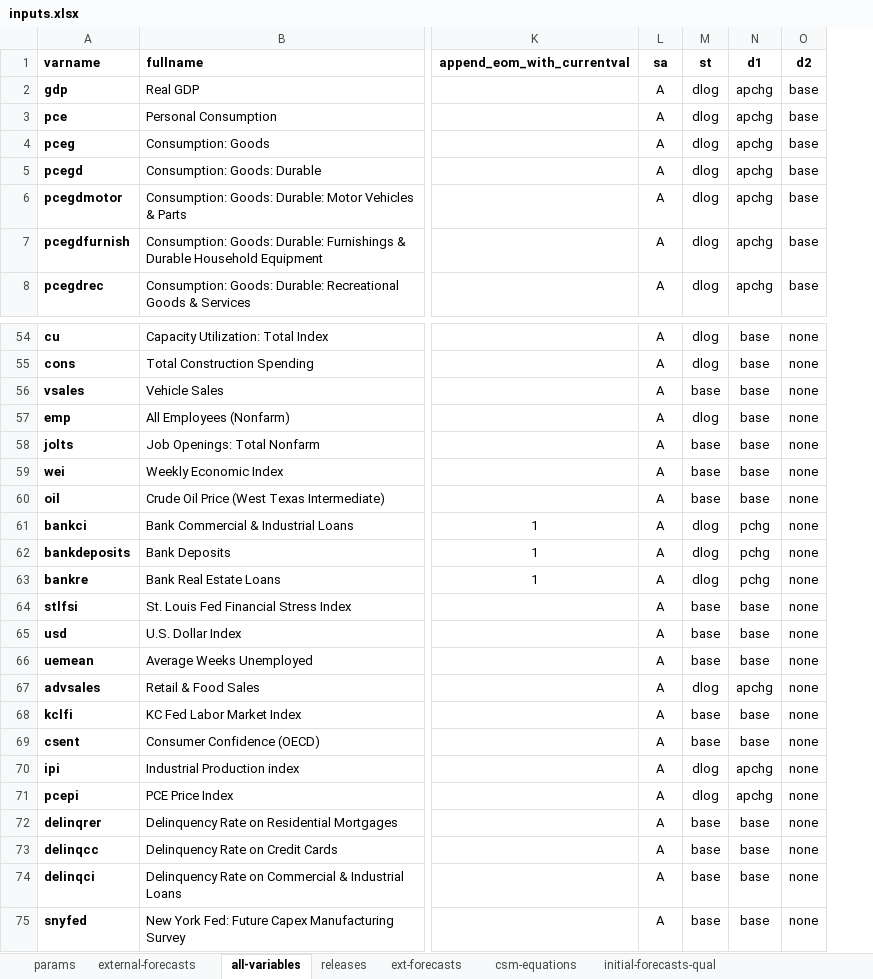
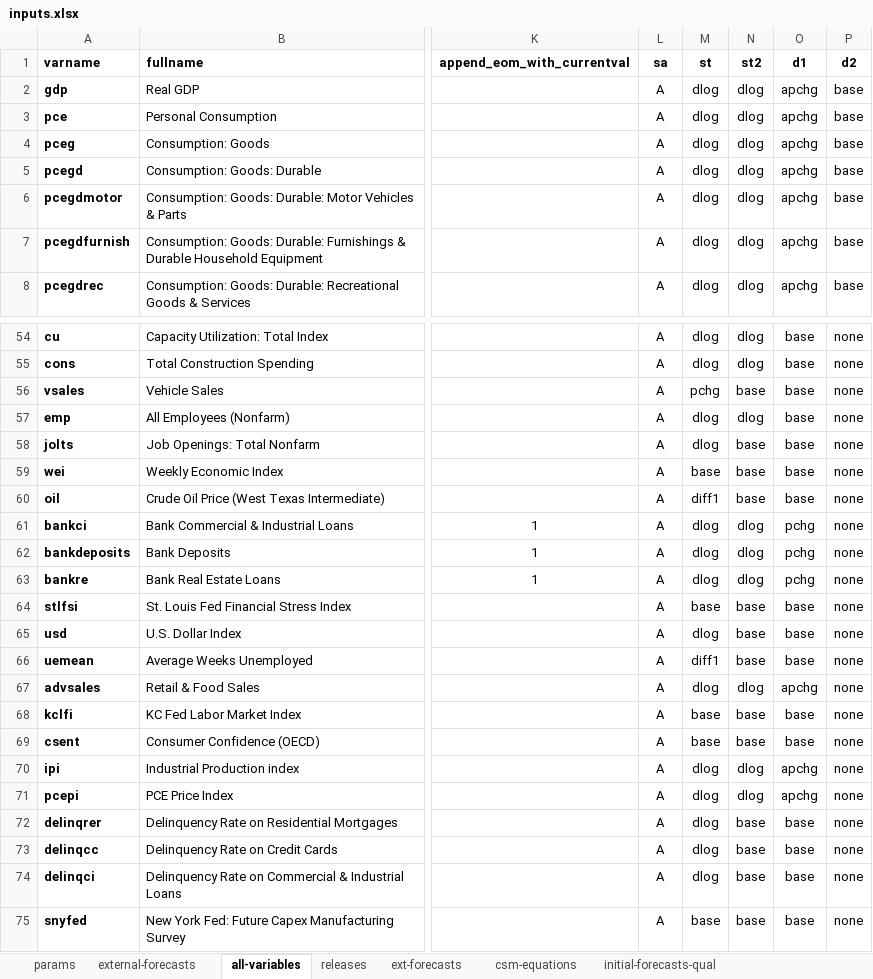
Before and after one commit to bongohead/econforecasting-r, an Excel workbook: model-inputs/inputs.xlsx, sheet all-variables, drawn as a sheet; only a part is shown, gaps mark what is left out; values as stored, in another font and other column widths than the file's, no borders; conditional formats and table styles not drawn; the diff covers the shown part only; the diff names each change by its address in the sheet, - before the commit and + after, or states it on an @@ line.

Commit message:
Modified various columns to be more stationary, added GOF checks on CSM equations (v0.16)

```diff
--- a/model-inputs/inputs.xlsx (sheet all-variables)
+++ b/model-inputs/inputs.xlsx (sheet all-variables)
+column N (st2), rows 2-8: all dlog; rows 54-75: dlog | dlog | base | dlog | base | base | base | dlog | dlog | dlog | base | base | base | dlog | base | base | dlog | dlog | base | base | base | base
-M56 (st): base
+M56 (st): pchg
-M58 (st): base
+M58 (st): dlog
-M60 (st): base
+M60 (st): diff1
-M65 (st): base
+M65 (st): dlog
-M66 (st): base
+M66 (st): diff1
-M72:M74 (st): base
+M72:M74 (st): dlog
```
Also changed, not shown: 21 edited cells elsewhere in this sheet, 26 other files.
